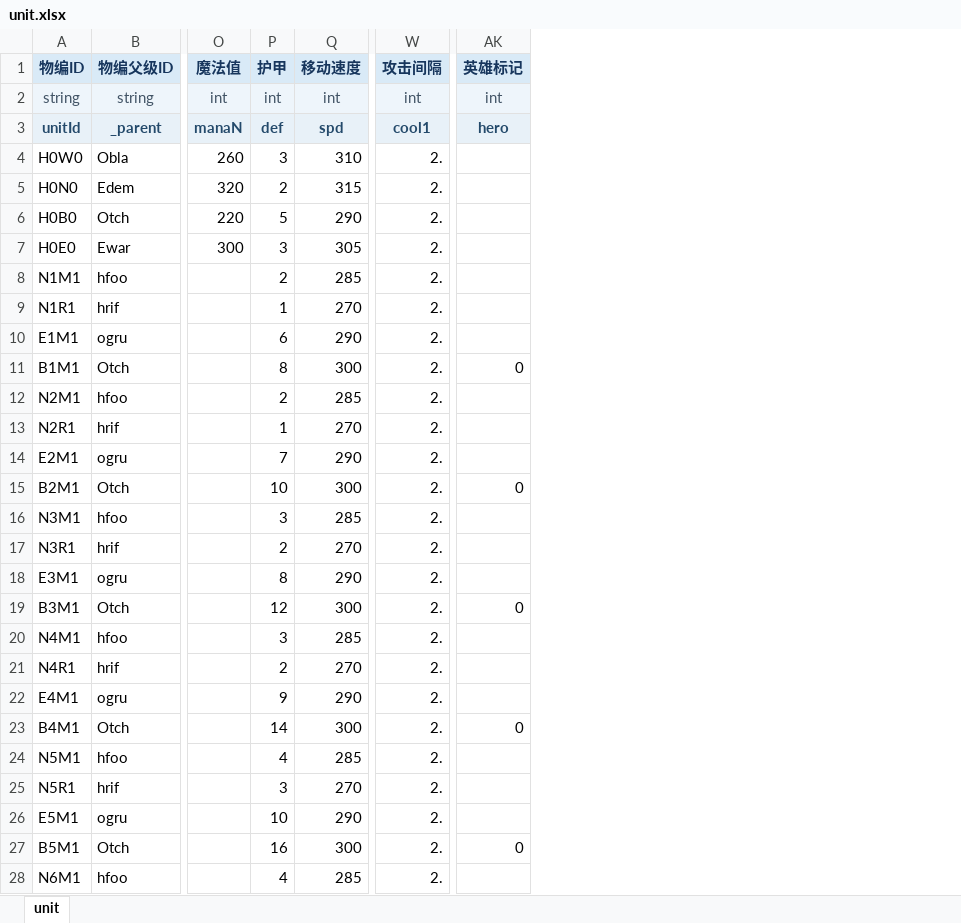
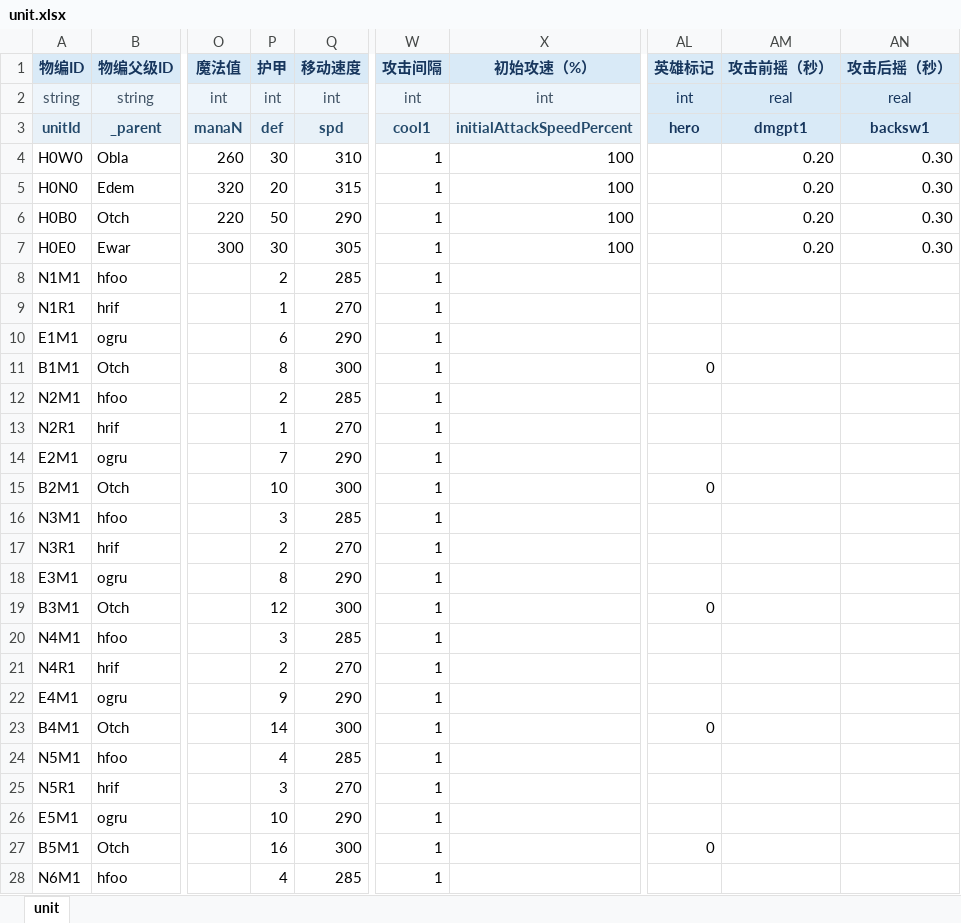
Before and after one commit to dhcoo3/W3C_JIUDOU, an Excel workbook: excelCfg/unit.xlsx, sheet unit, drawn as a sheet; only a part is shown, gaps mark what is left out; values as stored, in another font and other column widths than the file's, no borders; addresses are those after the commit; the diff covers the shown part only; the diff names each change by its address in the sheet, - before the commit and + after, or states it on an @@ line.

```diff
--- a/excelCfg/unit.xlsx (sheet unit)
+++ b/excelCfg/unit.xlsx (sheet unit)
+column X (初始攻速（%）), rows 2-7: int | initialAttackSpeedPercent | 100 | 100 | 100 | 100
+column AM (攻击前摇（秒）), rows 2-7: real | dmgpt1 | 0.20 | 0.20 | 0.20 | 0.20
+column AN (攻击后摇（秒）), rows 2-7: real | backsw1 | 0.30 | 0.30 | 0.30 | 0.30
-AL2 text colour: #425466
+AL2 text colour: #17365D
-P4 (护甲): 3
+P4 (护甲): 30
-W4:W28 (攻击间隔): 2.
+W4:W28 (攻击间隔): 1
-P5 (护甲): 2
+P5 (护甲): 20
-P6 (护甲): 5
+P6 (护甲): 50
-P7 (护甲): 3
+P7 (护甲): 30
```
Also changed, not shown: 15 edited cells elsewhere in this sheet, excelCfg/roguelike.xlsx, 31 other files.
